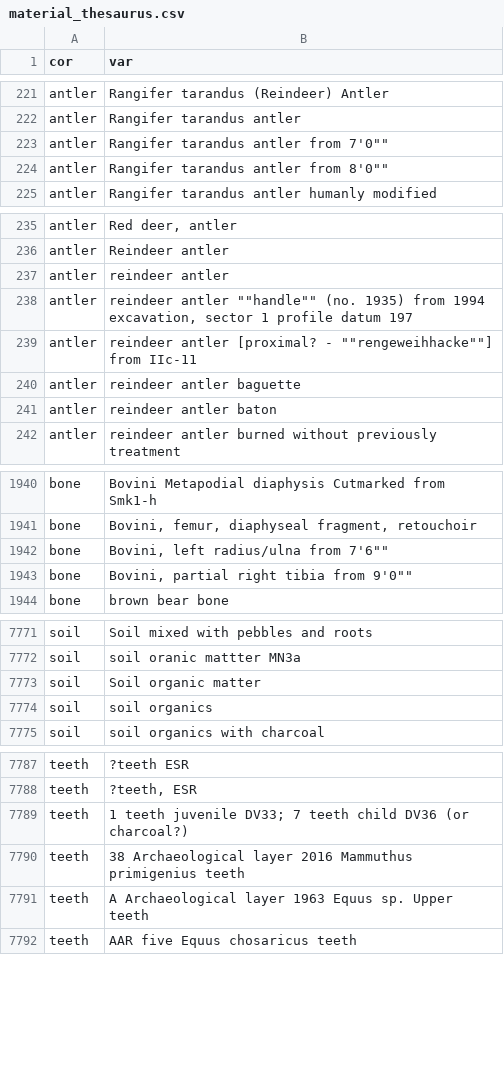
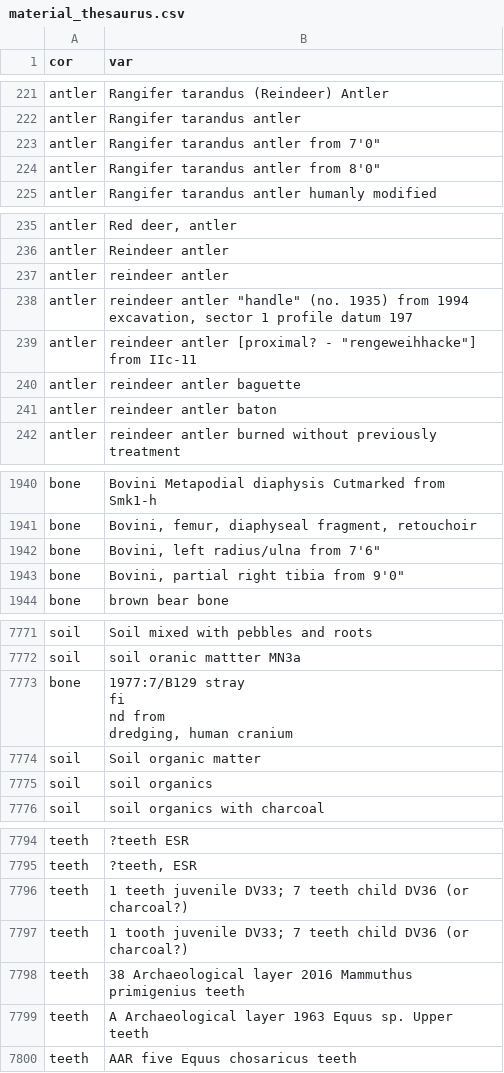
Before and after one commit to ropensci/c14bazAAR, a CSV file: data-raw/material_thesaurus.csv, drawn as a sheet; only a part is shown, gaps mark what is left out; the diff covers the shown part only.

```diff
--- a/data-raw/material_thesaurus.csv
+++ b/data-raw/material_thesaurus.csv
@@ -222,4 +222,4 @@ antler,Rangifer tarandus (Reindeer) Antler
 antler,Rangifer tarandus antler
-antler,"Rangifer tarandus antler from 7'0"""""
-antler,"Rangifer tarandus antler from 8'0"""""
+antler,"Rangifer tarandus antler from 7'0"""
+antler,"Rangifer tarandus antler from 8'0"""
 antler,Rangifer tarandus antler humanly modified
@@ -237,4 +237,4 @@ antler,Reindeer antler
 antler,reindeer antler
-antler,"reindeer antler """"handle"""" (no. 1935) from 1994 excavation, sector 1 profile datum 197"
-antler,"reindeer antler [proximal? - """"rengeweihhacke""""] from IIc-11"
+antler,"reindeer antler ""handle"" (no. 1935) from 1994 excavation, sector 1 profile datum 197"
+antler,"reindeer antler [proximal? - ""rengeweihhacke""] from IIc-11"
 antler,reindeer antler baguette
@@ -1944,4 +1944,4 @@ bone,Bovini Metapodial diaphysis Cutmarked from Smk1-h
 bone,"Bovini, femur, diaphyseal fragment, retouchoir"
-bone,"Bovini, left radius/ulna from 7'6"""""
-bone,"Bovini, partial right tibia  from 9'0"""""
+bone,"Bovini, left radius/ulna from 7'6"""
+bone,"Bovini, partial right tibia  from 9'0"""
 bone,brown bear bone
@@ -7782,2 +7782,6 @@ soil,Soil mixed with pebbles and roots
 soil,soil oranic mattter MN3a
+bone,"1977:7/B129 stray
+fi
+nd from
+dredging, human cranium"
 soil,Soil organic matter
@@ -7799,2 +7810,3 @@ teeth,"?teeth, ESR"
 teeth,1 teeth juvenile DV33; 7 teeth child DV36 (or charcoal?)
+teeth,1 tooth juvenile DV33; 7 teeth child DV36 (or charcoal?)
 teeth,38 Archaeological layer 2016 Mammuthus primigenius teeth
```
Also changed, not shown: 6 added rows and 24 edited cells elsewhere in this file, 1 other file.
